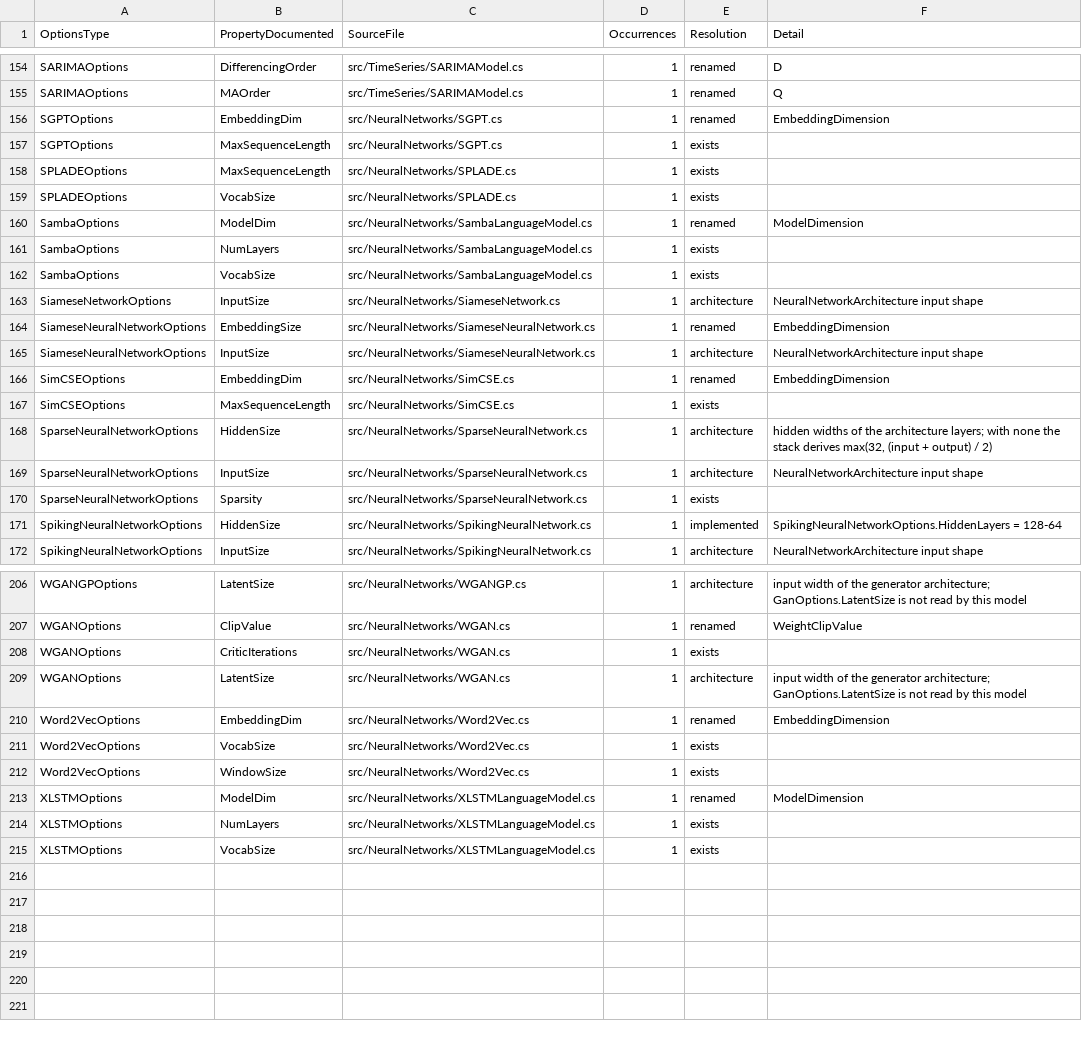
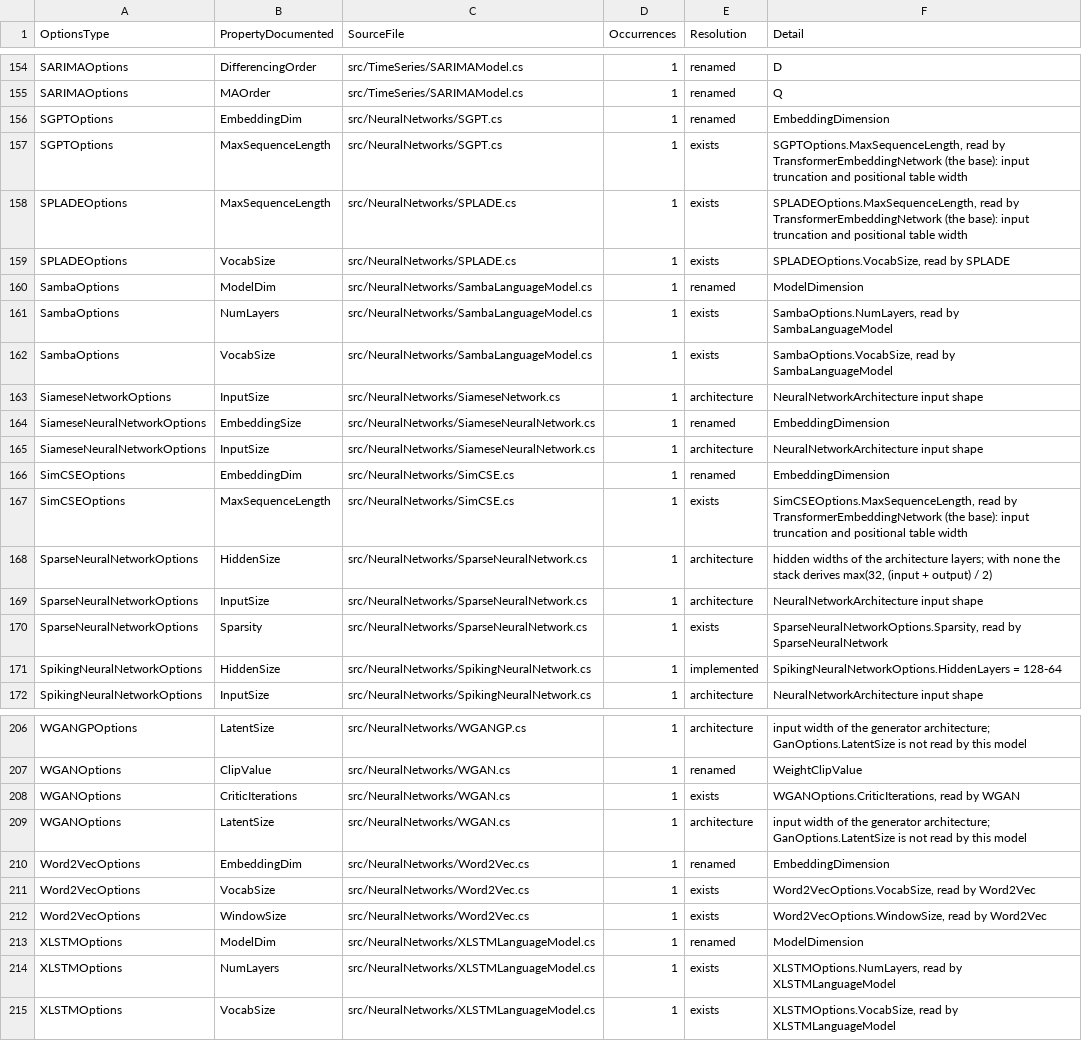
Before and after one commit to ooples/AiDotNet, a TSV file: docs/MISSING_MODEL_OPTIONS.tsv, drawn as a sheet; only a part is shown, gaps mark what is left out; the diff covers the shown part only.

```diff
--- a/docs/MISSING_MODEL_OPTIONS.tsv
+++ b/docs/MISSING_MODEL_OPTIONS.tsv
@@ -156,8 +156,8 @@ SARIMAOptions	MAOrder	src/TimeSeries/SARIMAModel.cs	1	renamed	Q
 SGPTOptions	EmbeddingDim	src/NeuralNetworks/SGPT.cs	1	renamed	EmbeddingDimension
-SGPTOptions	MaxSequenceLength	src/NeuralNetworks/SGPT.cs	1	exists	
-SPLADEOptions	MaxSequenceLength	src/NeuralNetworks/SPLADE.cs	1	exists	
-SPLADEOptions	VocabSize	src/NeuralNetworks/SPLADE.cs	1	exists	
+SGPTOptions	MaxSequenceLength	src/NeuralNetworks/SGPT.cs	1	exists	SGPTOptions.MaxSequenceLength, read by TransformerEmbeddingNetwork (the base): input truncation and positional table width
+SPLADEOptions	MaxSequenceLength	src/NeuralNetworks/SPLADE.cs	1	exists	SPLADEOptions.MaxSequenceLength, read by TransformerEmbeddingNetwork (the base): input truncation and positional table width
+SPLADEOptions	VocabSize	src/NeuralNetworks/SPLADE.cs	1	exists	SPLADEOptions.VocabSize, read by SPLADE
 SambaOptions	ModelDim	src/NeuralNetworks/SambaLanguageModel.cs	1	renamed	ModelDimension
-SambaOptions	NumLayers	src/NeuralNetworks/SambaLanguageModel.cs	1	exists	
-SambaOptions	VocabSize	src/NeuralNetworks/SambaLanguageModel.cs	1	exists	
+SambaOptions	NumLayers	src/NeuralNetworks/SambaLanguageModel.cs	1	exists	SambaOptions.NumLayers, read by SambaLanguageModel
+SambaOptions	VocabSize	src/NeuralNetworks/SambaLanguageModel.cs	1	exists	SambaOptions.VocabSize, read by SambaLanguageModel
 SiameseNetworkOptions	InputSize	src/NeuralNetworks/SiameseNetwork.cs	1	architecture	NeuralNetworkArchitecture input shape
@@ -166,6 +166,6 @@ SiameseNeuralNetworkOptions	InputSize	src/NeuralNetworks/SiameseNeuralNetwork.cs
 SimCSEOptions	EmbeddingDim	src/NeuralNetworks/SimCSE.cs	1	renamed	EmbeddingDimension
-SimCSEOptions	MaxSequenceLength	src/NeuralNetworks/SimCSE.cs	1	exists	
+SimCSEOptions	MaxSequenceLength	src/NeuralNetworks/SimCSE.cs	1	exists	SimCSEOptions.MaxSequenceLength, read by TransformerEmbeddingNetwork (the base): input truncation and positional table width
 SparseNeuralNetworkOptions	HiddenSize	src/NeuralNetworks/SparseNeuralNetwork.cs	1	architecture	hidden widths of the architecture layers; with none the stack derives max(32, (input + output) / 2)
 SparseNeuralNetworkOptions	InputSize	src/NeuralNetworks/SparseNeuralNetwork.cs	1	architecture	NeuralNetworkArchitecture input shape
-SparseNeuralNetworkOptions	Sparsity	src/NeuralNetworks/SparseNeuralNetwork.cs	1	exists	
+SparseNeuralNetworkOptions	Sparsity	src/NeuralNetworks/SparseNeuralNetwork.cs	1	exists	SparseNeuralNetworkOptions.Sparsity, read by SparseNeuralNetwork
 SpikingNeuralNetworkOptions	HiddenSize	src/NeuralNetworks/SpikingNeuralNetwork.cs	1	implemented	SpikingNeuralNetworkOptions.HiddenLayers = 128-64
@@ -207,9 +207,9 @@ WGANGPOptions	LatentSize	src/NeuralNetworks/WGANGP.cs	1	architecture	input width
 WGANOptions	ClipValue	src/NeuralNetworks/WGAN.cs	1	renamed	WeightClipValue
-WGANOptions	CriticIterations	src/NeuralNetworks/WGAN.cs	1	exists	
+WGANOptions	CriticIterations	src/NeuralNetworks/WGAN.cs	1	exists	WGANOptions.CriticIterations, read by WGAN
 WGANOptions	LatentSize	src/NeuralNetworks/WGAN.cs	1	architecture	input width of the generator architecture; GanOptions.LatentSize is not read by this model
 Word2VecOptions	EmbeddingDim	src/NeuralNetworks/Word2Vec.cs	1	renamed	EmbeddingDimension
-Word2VecOptions	VocabSize	src/NeuralNetworks/Word2Vec.cs	1	exists	
-Word2VecOptions	WindowSize	src/NeuralNetworks/Word2Vec.cs	1	exists	
+Word2VecOptions	VocabSize	src/NeuralNetworks/Word2Vec.cs	1	exists	Word2VecOptions.VocabSize, read by Word2Vec
+Word2VecOptions	WindowSize	src/NeuralNetworks/Word2Vec.cs	1	exists	Word2VecOptions.WindowSize, read by Word2Vec
 XLSTMOptions	ModelDim	src/NeuralNetworks/XLSTMLanguageModel.cs	1	renamed	ModelDimension
-XLSTMOptions	NumLayers	src/NeuralNetworks/XLSTMLanguageModel.cs	1	exists	
-XLSTMOptions	VocabSize	src/NeuralNetworks/XLSTMLanguageModel.cs	1	exists	
+XLSTMOptions	NumLayers	src/NeuralNetworks/XLSTMLanguageModel.cs	1	exists	XLSTMOptions.NumLayers, read by XLSTMLanguageModel
+XLSTMOptions	VocabSize	src/NeuralNetworks/XLSTMLanguageModel.cs	1	exists	XLSTMOptions.VocabSize, read by XLSTMLanguageModel
```
Also changed, not shown: 40 edited cells elsewhere in this file.
